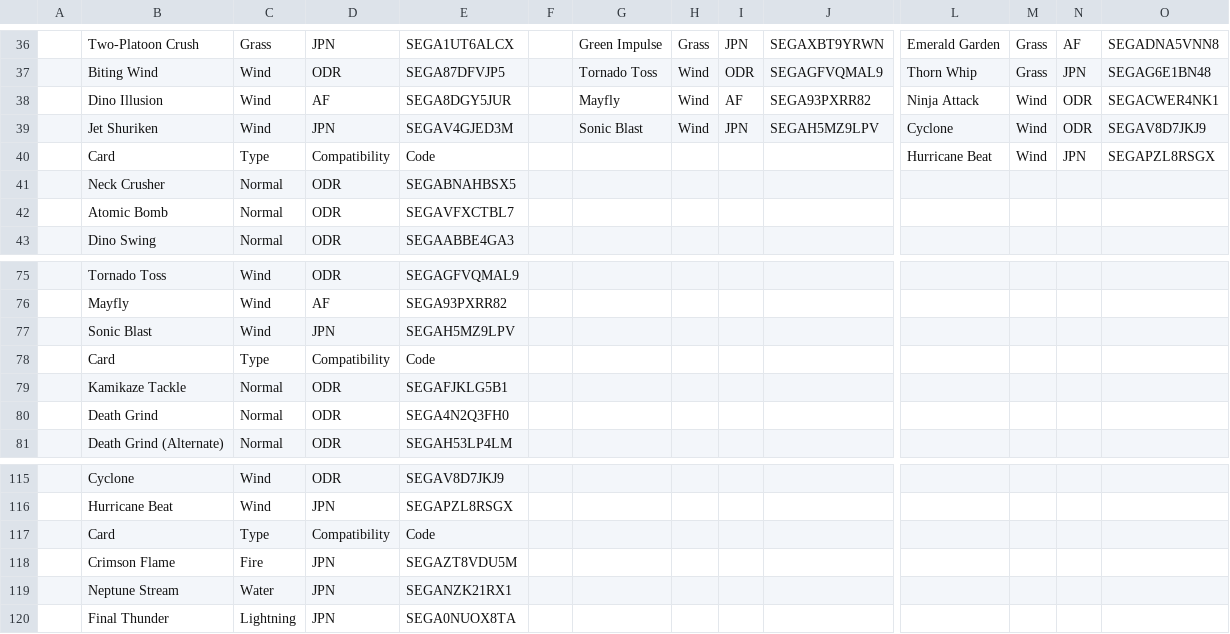
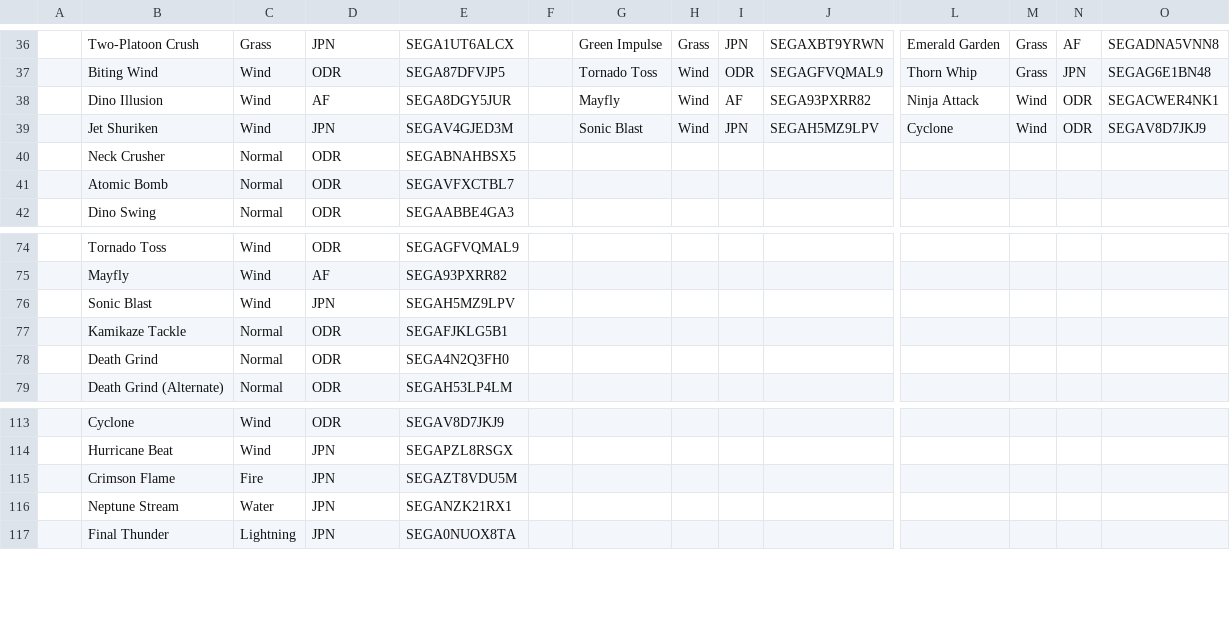
Before and after one commit to bpjw/arcade-barcode-hub, a CSV file: web/csv/move.csv, drawn as a sheet; only a part is shown, gaps mark what is left out; rows hold the shown columns only; the diff names each change by its address in the sheet, - before the commit and + after, or states it on an @@ line.

```diff
--- a/web/csv/move.csv
+++ b/web/csv/move.csv
-row 40:  | Card | Type | Compatibility | Code |  |  |  |  |  | Hurricane Beat | Wind | JPN | SEGAPZL8RSGX
-row 78:  | Card | Type | Compatibility | Code
-row 117:  | Card | Type | Compatibility | Code
```
Also changed, not shown: web/csv/earth.csv, web/csv/fire.csv, 20 other files.
